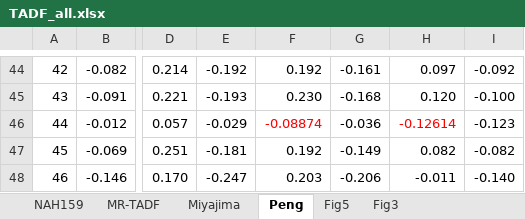
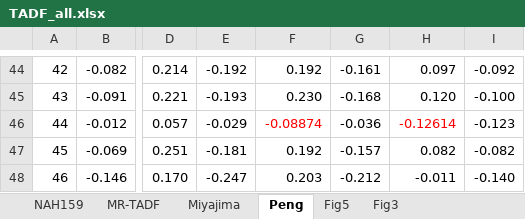
Before and after one commit to andyW296/XSF-TDA-calculated-TADF, an Excel workbook: TADF_all.xlsx, sheet Peng, drawn as a sheet; only a part is shown, gaps mark what is left out; values as stored, in another font and other column widths than the file's, no borders; the diff names each change by its address in the sheet, - before the commit and + after, or states it on an @@ line.

```diff
--- a/TADF_all.xlsx (sheet Peng)
+++ b/TADF_all.xlsx (sheet Peng)
-G47: -0.149
+G47: -0.157
-G48: -0.206
+G48: -0.212
```
Also changed, not shown: sheet MR-TADF, 23 other files.
